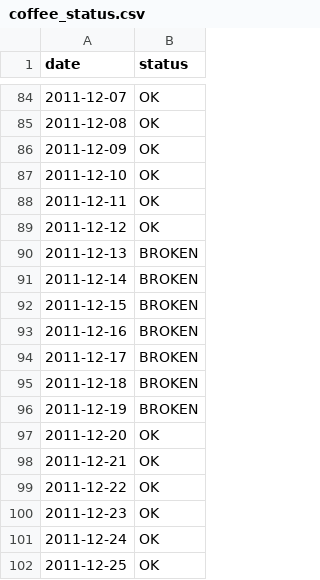
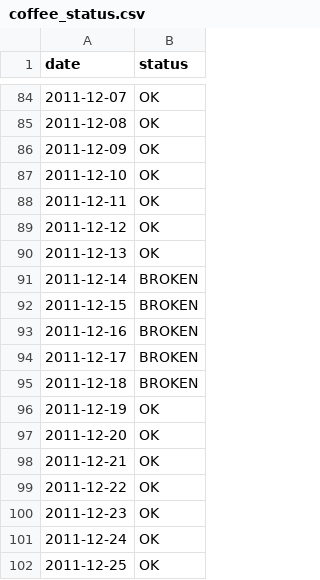
Before and after one commit to QCaudron/pydata_pandas, a CSV file: data/coffee_status.csv, drawn as a sheet; only a part is shown, gaps mark what is left out.

```diff
--- a/data/coffee_status.csv
+++ b/data/coffee_status.csv
@@ -89,3 +89,3 @@ date,status
 2011-12-12,OK
-2011-12-13,BROKEN
+2011-12-13,OK
 2011-12-14,BROKEN
@@ -95,3 +95,3 @@ date,status
 2011-12-18,BROKEN
-2011-12-19,BROKEN
+2011-12-19,OK
 2011-12-20,OK
```
Also changed, not shown: 1 other file.
